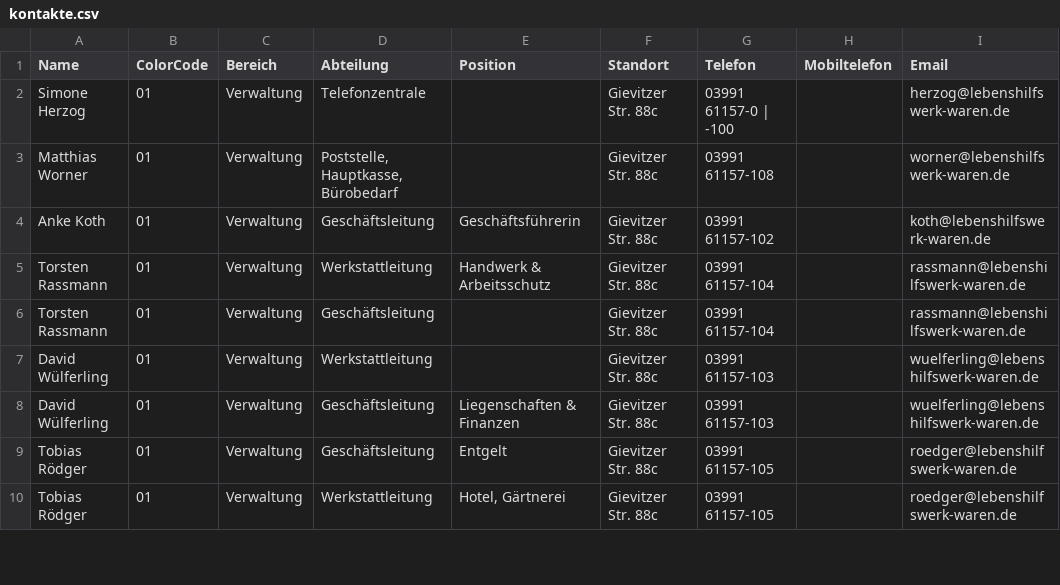
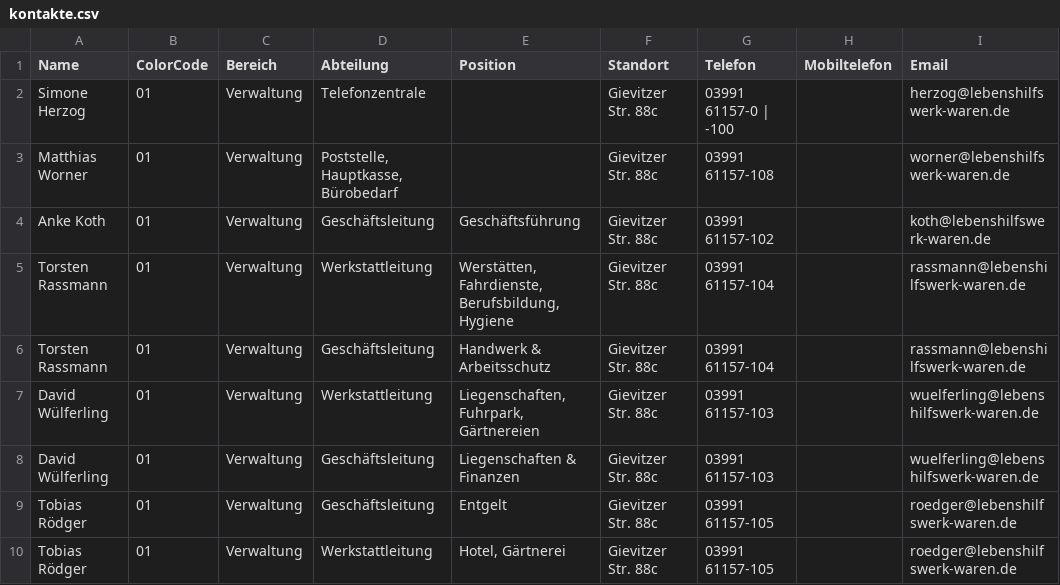
Before and after one commit to AdminRaLHW/kontakte, a CSV file: data/kontakte.csv, drawn as a sheet; only a part is shown; the diff names each change by its address in the sheet, - before the commit and + after, or states it on an @@ line.

Commit message:
Kontakt Update

```diff
--- a/data/kontakte.csv
+++ b/data/kontakte.csv
-E4 (Position): Geschäftsführerin
+E4 (Position): Geschäftsführung
-E5 (Position): Handwerk & Arbeitsschutz
+E5 (Position): Werstätten, Fahrdienste, Berufsbildung, Hygiene
-E6 (Position): (empty)
+E6 (Position): Handwerk & Arbeitsschutz
-E7 (Position): (empty)
+E7 (Position): Liegenschaften, Fuhrpark, Gärtnereien
```
